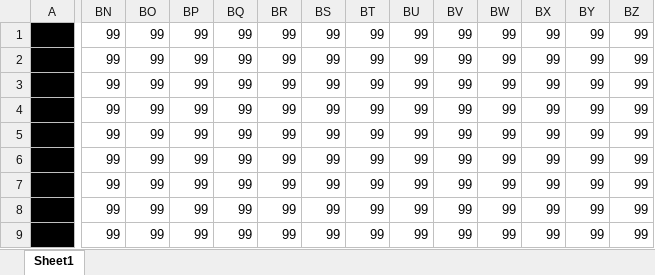
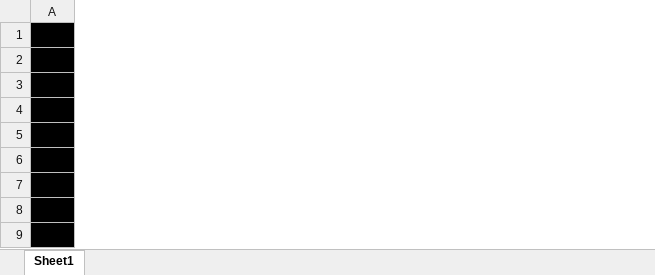
Before and after one commit to nakataniyuzu/project-C-, an Excel workbook: project[C]/project[C]/map2.xlsx, sheet Sheet1, drawn as a sheet; only a part is shown, gaps mark what is left out; values as stored, in another font and other column widths than the file's, no borders; charts and pictures and conditional formats not drawn; the diff covers the shown part only; the diff names each change by its address in the sheet, - before the commit and + after, or states it on an @@ line.

```diff
--- a/project[C]/project[C]/map2.xlsx (sheet Sheet1)
+++ b/project[C]/project[C]/map2.xlsx (sheet Sheet1)
-column BN, rows 1-9: all 99
-column BO, rows 1-9: all 99
-column BP, rows 1-9: all 99
-column BQ, rows 1-9: all 99
-column BR, rows 1-9: all 99
-column BS, rows 1-9: all 99
-column BT, rows 1-9: all 99
-column BU, rows 1-9: all 99
-column BV, rows 1-9: all 99
-column BW, rows 1-9: all 99
-column BX, rows 1-9: all 99
-column BY, rows 1-9: all 99
-column BZ, rows 1-9: all 99
```
Also changed, not shown: 9 removed columns elsewhere in this sheet, charts or pictures, project[C]/project[C]/map1.xlsx, 7 other files.
